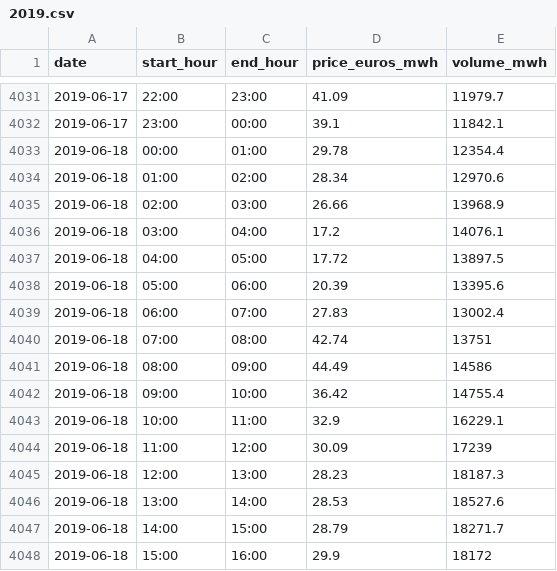
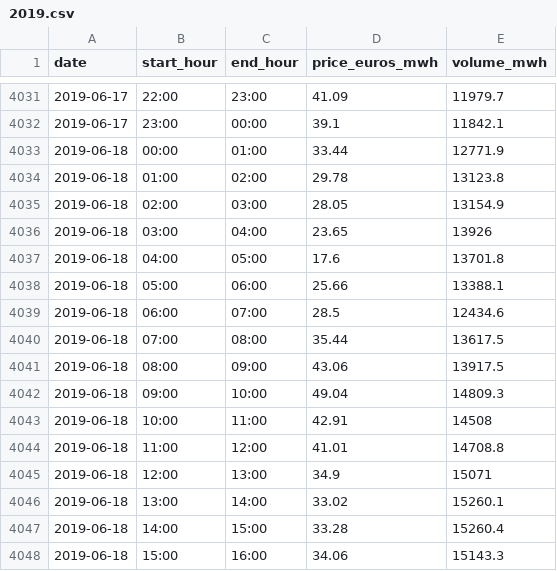
Before and after one commit to ewoken/epex-spot-data, a CSV file: data/2019.csv, drawn as a sheet; only a part is shown, gaps mark what is left out; the diff covers the shown part only.

```diff
--- a/data/2019.csv
+++ b/data/2019.csv
@@ -4032,17 +4032,17 @@ date,start_hour,end_hour,price_euros_mwh,volume_mwh
 2019-06-17,23:00,00:00,39.1,11842.1
-2019-06-18,00:00,01:00,29.78,12354.4
-2019-06-18,01:00,02:00,28.34,12970.6
-2019-06-18,02:00,03:00,26.66,13968.9
-2019-06-18,03:00,04:00,17.2,14076.1
-2019-06-18,04:00,05:00,17.72,13897.5
-2019-06-18,05:00,06:00,20.39,13395.6
-2019-06-18,06:00,07:00,27.83,13002.4
-2019-06-18,07:00,08:00,42.74,13751
-2019-06-18,08:00,09:00,44.49,14586
-2019-06-18,09:00,10:00,36.42,14755.4
-2019-06-18,10:00,11:00,32.9,16229.1
-2019-06-18,11:00,12:00,30.09,17239
-2019-06-18,12:00,13:00,28.23,18187.3
-2019-06-18,13:00,14:00,28.53,18527.6
-2019-06-18,14:00,15:00,28.79,18271.7
-2019-06-18,15:00,16:00,29.9,18172
+2019-06-18,00:00,01:00,33.44,12771.9
+2019-06-18,01:00,02:00,29.78,13123.8
+2019-06-18,02:00,03:00,28.05,13154.9
+2019-06-18,03:00,04:00,23.65,13926
+2019-06-18,04:00,05:00,17.6,13701.8
+2019-06-18,05:00,06:00,25.66,13388.1
+2019-06-18,06:00,07:00,28.5,12434.6
+2019-06-18,07:00,08:00,35.44,13617.5
+2019-06-18,08:00,09:00,43.06,13917.5
+2019-06-18,09:00,10:00,49.04,14809.3
+2019-06-18,10:00,11:00,42.91,14508
+2019-06-18,11:00,12:00,41.01,14708.8
+2019-06-18,12:00,13:00,34.9,15071
+2019-06-18,13:00,14:00,33.02,15260.1
+2019-06-18,14:00,15:00,33.28,15260.4
+2019-06-18,15:00,16:00,34.06,15143.3
```
Also changed, not shown: 24 added rows and 16 edited cells elsewhere in this file, 1 other file.
